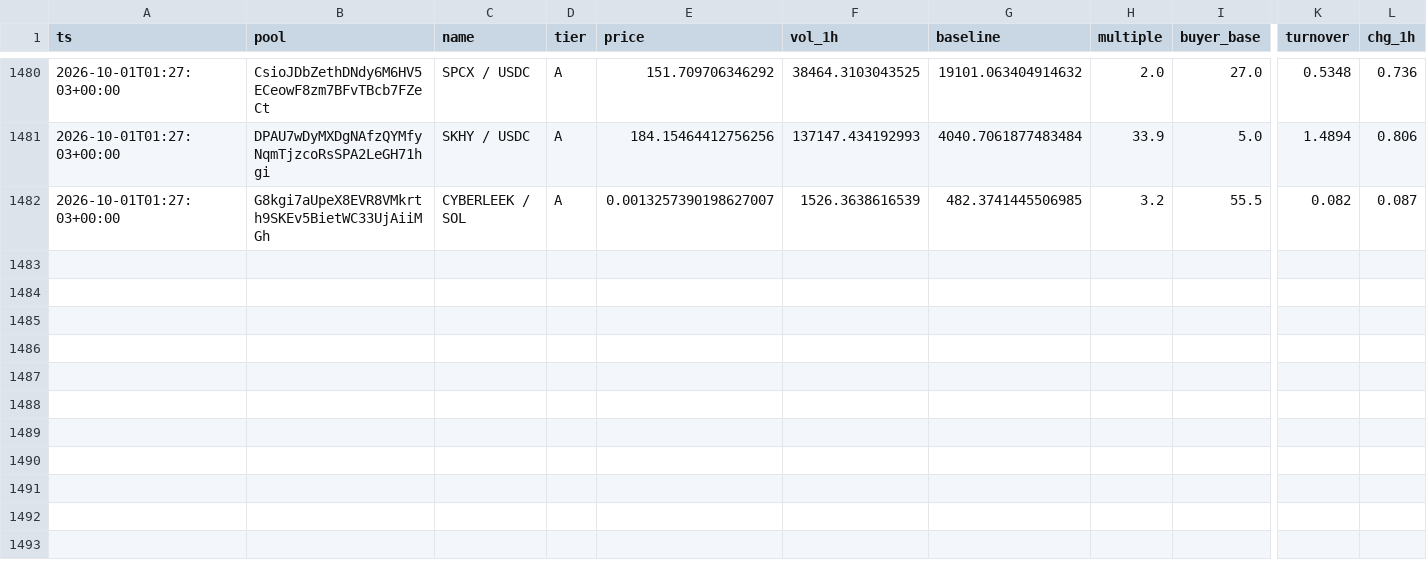
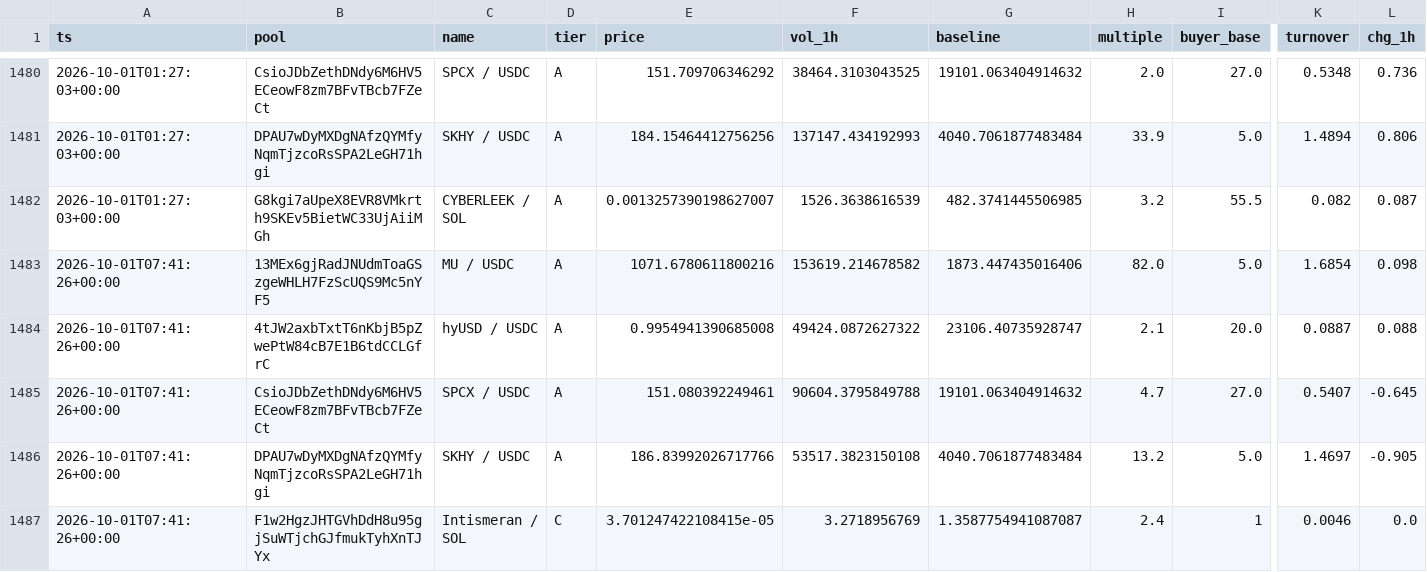
Before and after one commit to kennyasamoah/Kryptsig, a CSV file: observations.csv, drawn as a sheet; only a part is shown, gaps mark what is left out; rows hold the shown columns only; the diff names each change by its address in the sheet, - before the commit and + after, or states it on an @@ line.

```diff
--- a/observations.csv
+++ b/observations.csv
+row 1483: 2026-10-01T07:41:26+00:00 | 13MEx6gjRadJNUdmToaGSzgeWHLH7FzScUQS9Mc5nYF5 | MU / USDC | A | 1071.6780611800216 | 153619.214678582 | 1873.447435016406 | 82.0 | 5.0 | 1.6854 | 0.098
+row 1484: 2026-10-01T07:41:26+00:00 | 4tJW2axbTxtT6nKbjB5pZwePtW84cB7E1B6tdCCLGfrC | hyUSD / USDC | A | 0.9954941390685008 | 49424.0872627322 | 23106.40735928747 | 2.1 | 20.0 | 0.0887 | 0.088
+row 1485: 2026-10-01T07:41:26+00:00 | CsioJDbZethDNdy6M6HV5ECeowF8zm7BFvTBcb7FZeCt | SPCX / USDC | A | 151.080392249461 | 90604.3795849788 | 19101.063404914632 | 4.7 | 27.0 | 0.5407 | -0.645
+row 1486: 2026-10-01T07:41:26+00:00 | DPAU7wDyMXDgNAfzQYMfyNqmTjzcoRsSPA2LeGH71hgi | SKHY / USDC | A | 186.83992026717766 | 53517.3823150108 | 4040.7061877483484 | 13.2 | 5.0 | 1.4697 | -0.905
+row 1487: 2026-10-01T07:41:26+00:00 | F1w2HgzJHTGVhDdH8u95gjSuWTjchGJfmukTyhXnTJYx | Intismeran / SOL | C | 3.701247422108415e-05 | 3.2718956769 | 1.3587754941087087 | 2.4 | 1 | 0.0046 | 0.0
```
Also changed, not shown: 1 other file.
